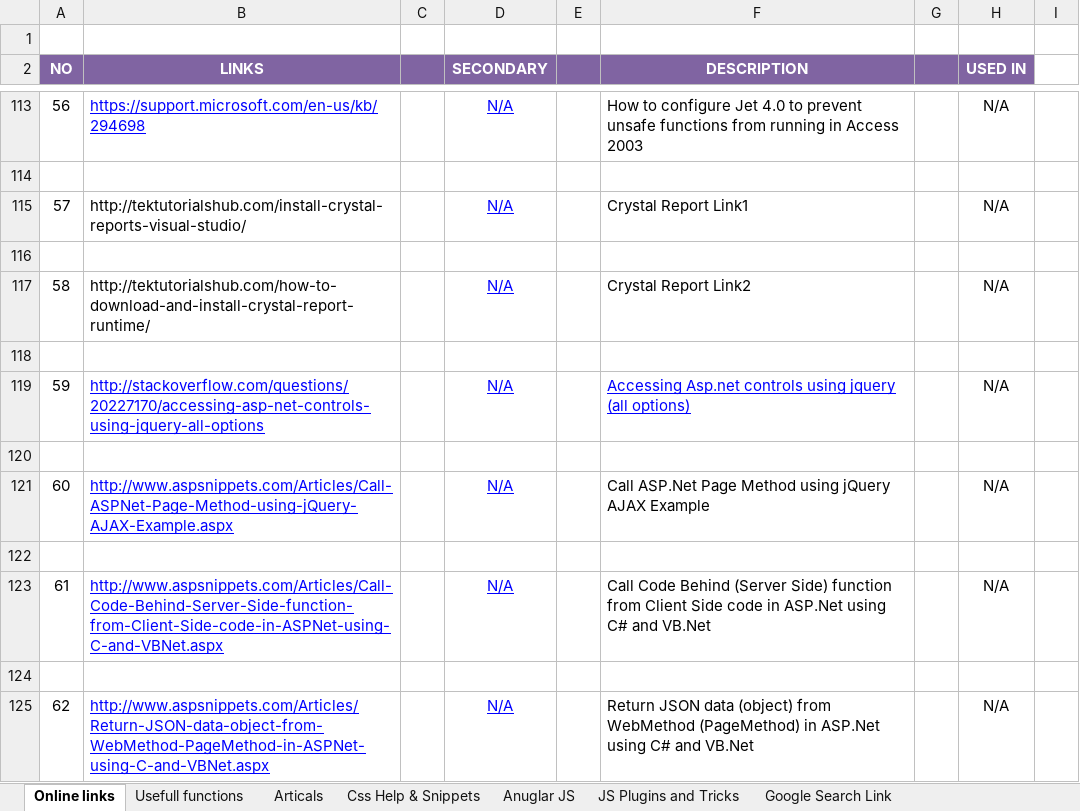
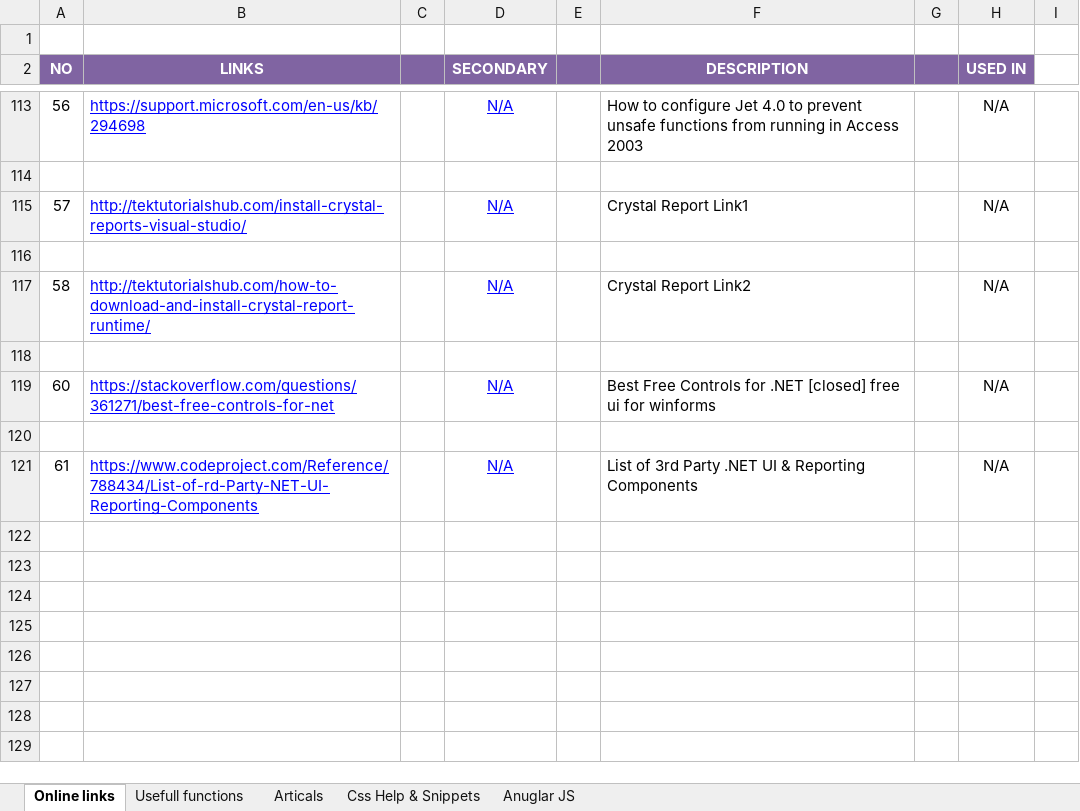
Before and after one commit to VishwaSabarish/For-Me, an Excel workbook: Usefull Links.xlsx, sheet Online links, drawn as a sheet; only a part is shown, gaps mark what is left out; values as stored, in another font and other column widths than the file's, no borders; removed rows and columns are numbered as before the commit, all else as after; the diff names each change by its address in the sheet, - before the commit and + after, or states it on an @@ line.

```diff
--- a/Usefull Links.xlsx (sheet Online links)
+++ b/Usefull Links.xlsx (sheet Online links)
-sheet tab: JS Plugins and Tricks
-sheet tab: Google Search Link
@@ B115 underline: off → on, text colour: black → #0000FF @@
@@ B117 underline: off → on, text colour: black → #0000FF @@
@@ column A (NO) renumbered from row 119 down @@
-B119 (LINKS): http://stackoverflow.com/questions/20227170/accessing-asp-net-controls-using-jquery-all-options
+B119 (LINKS): https://stackoverflow.com/questions/361271/best-free-controls-for-net
-F119 (DESCRIPTION): Accessing Asp.net controls using jquery (all options)
+F119 (DESCRIPTION): Best Free Controls for .NET [closed] free ui for winforms
@@ F119 underline: on → off, text colour: #0000FF → black @@
-row 121: 60 | http://www.aspsnippets.com/Articles/Call-ASPNet-Page-Method-using-jQuery-AJAX-Example.aspx |  | N/A |  | Call ASP.Net Page Method using jQuery AJAX Example |  | N/A
-row 122: (empty)
-row 123: 61 | http://www.aspsnippets.com/Articles/Call-Code-Behind-Server-Side-function-from-Client-Side-code-in-ASPNet-using-C-and-VBNet.aspx |  | N/A |  | Call Code Behind (Server Side) function from Client Side code in ASP.Net using C# and VB.Net |  | N/A
-row 124: (empty)
-B121 (LINKS): http://www.aspsnippets.com/Articles/Return-JSON-data-object-from-WebMethod-PageMethod-in-ASPNet-using-C-and-VBNet.aspx
+B121 (LINKS): https://www.codeproject.com/Reference/788434/List-of-rd-Party-NET-UI-Reporting-Components
-F121 (DESCRIPTION): Return JSON data (object) from WebMethod (PageMethod) in ASP.Net using C# and VB.Net
+F121 (DESCRIPTION): List of 3rd Party .NET UI & Reporting Components
```
Also changed, not shown: sheet Articals.
